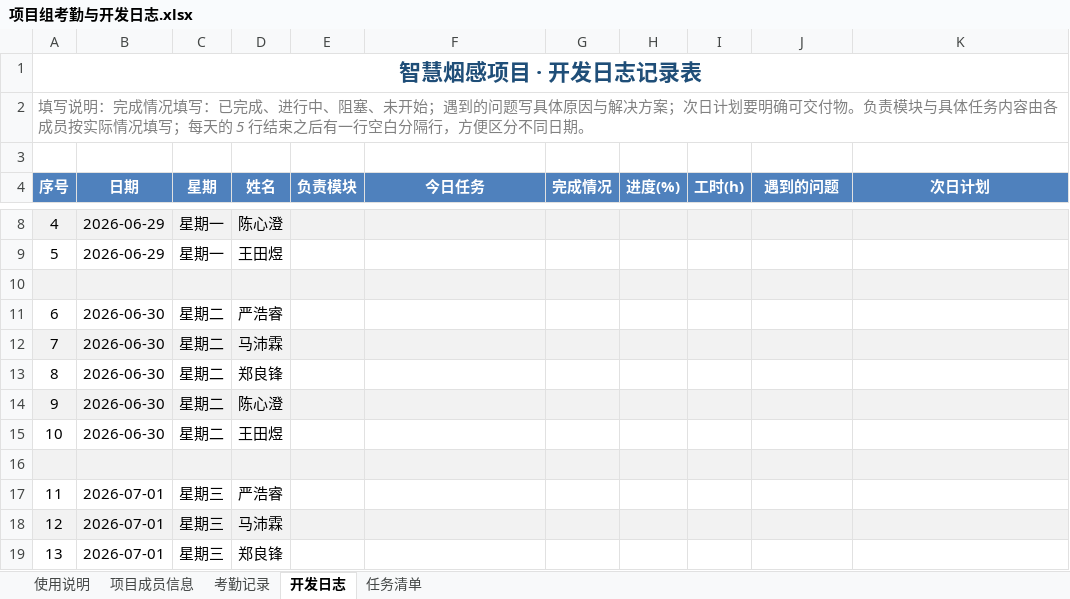
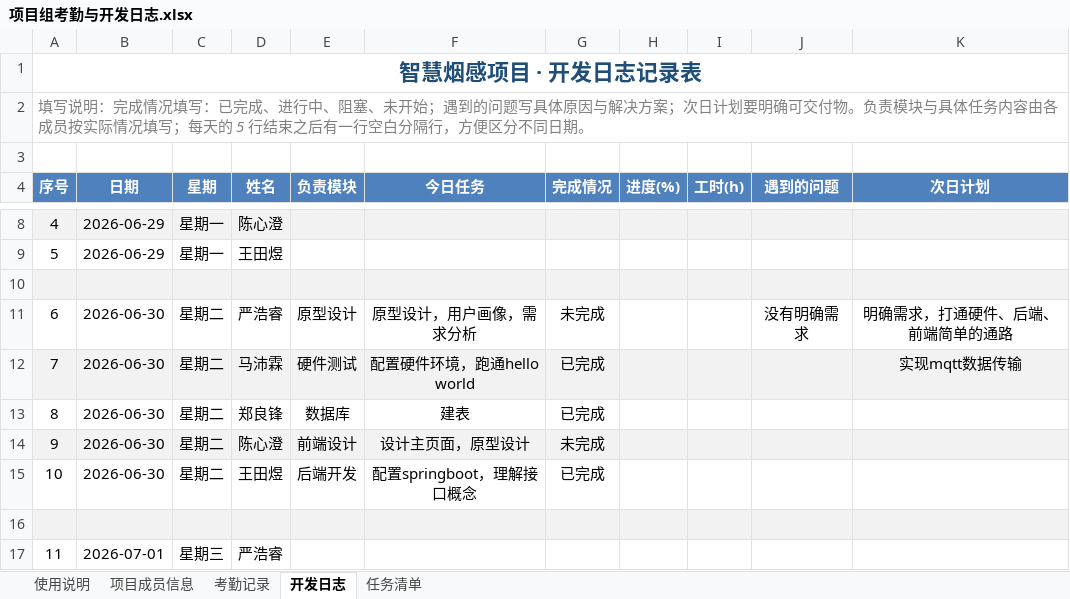
Before and after one commit to Aetik-yue/Chinasoft-Project-group23, an Excel workbook: 文档/项目组考勤与开发日志.xlsx, sheet 开发日志, drawn as a sheet; only a part is shown, gaps mark what is left out; the shorter side is filled out with more unchanged rows; values as stored, in another font and other column widths than the file's, no borders; the diff names each change by its address in the sheet, - before the commit and + after, or states it on an @@ line.

```diff
--- a/文档/项目组考勤与开发日志.xlsx (sheet 开发日志)
+++ b/文档/项目组考勤与开发日志.xlsx (sheet 开发日志)
-E11 (负责模块): (empty)
+E11 (负责模块): 原型设计
-F11 (今日任务): (empty)
+F11 (今日任务): 原型设计，用户画像，需求分析
-G11 (完成情况): (empty)
+G11 (完成情况): 未完成
-J11 (遇到的问题): (empty)
+J11 (遇到的问题): 没有明确需求
-K11 (次日计划): (empty)
+K11 (次日计划): 明确需求，打通硬件、后端、前端简单的通路
-E12 (负责模块): (empty)
+E12 (负责模块): 硬件测试
-F12 (今日任务): (empty)
+F12 (今日任务): 配置硬件环境，跑通hello world
-G12:G13 (完成情况): (empty)
+G12:G13 (完成情况): 已完成
-K12 (次日计划): (empty)
+K12 (次日计划): 实现mqtt数据传输
-E13 (负责模块): (empty)
+E13 (负责模块): 数据库
-F13 (今日任务): (empty)
+F13 (今日任务): 建表
-E14 (负责模块): (empty)
+E14 (负责模块): 前端设计
-F14 (今日任务): (empty)
+F14 (今日任务): 设计主页面，原型设计
-G14 (完成情况): (empty)
+G14 (完成情况): 未完成
-E15 (负责模块): (empty)
+E15 (负责模块): 后端开发
-F15 (今日任务): (empty)
+F15 (今日任务): 配置springboot，理解接口概念
-G15 (完成情况): (empty)
+G15 (完成情况): 已完成
```
Also changed, not shown: sheet 考勤记录, sheet 任务清单, 文档/智慧烟感前端功能与页面草图清单.xlsx, 11 other files.
